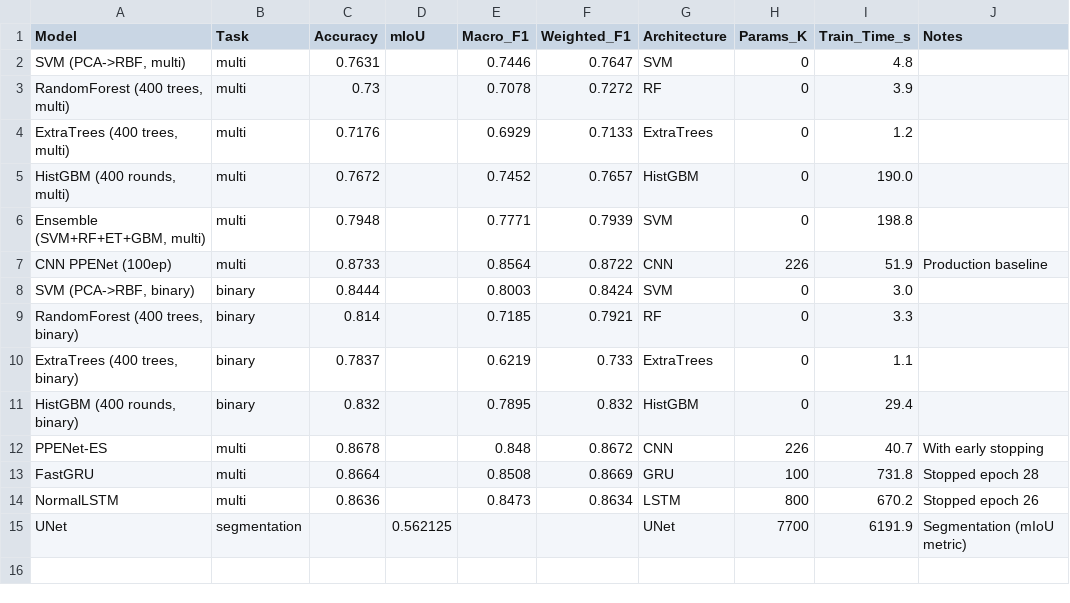
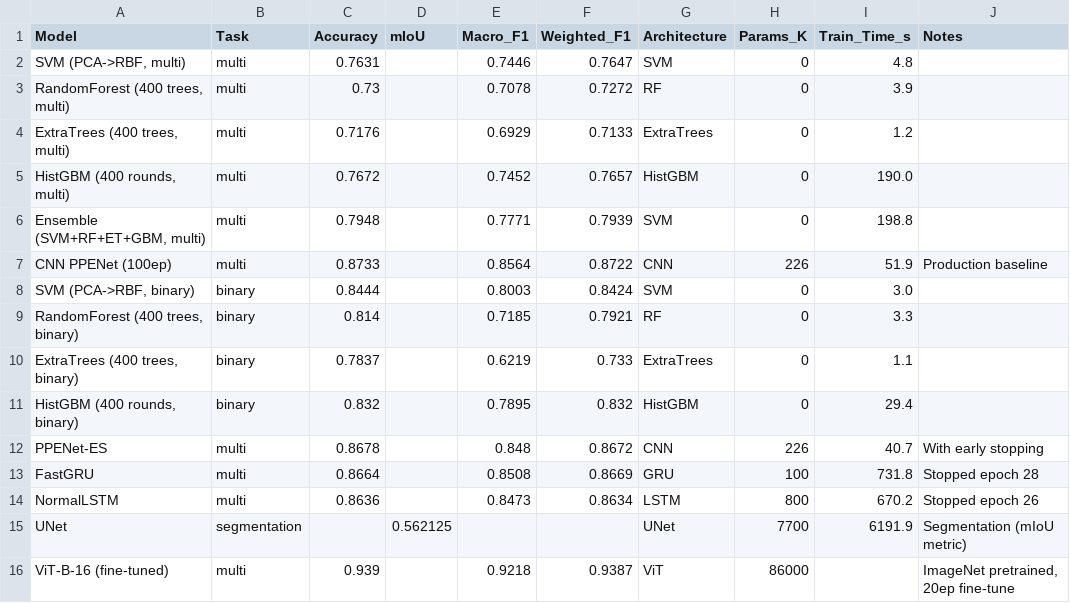
Before and after one commit to TonksMI/PPE-Detection, a CSV file: results/models/experiment_comparison_full.csv, drawn as a sheet; the diff names each change by its address in the sheet, - before the commit and + after, or states it on an @@ line.

```diff
--- a/results/models/experiment_comparison_full.csv
+++ b/results/models/experiment_comparison_full.csv
+row 16: ViT-B-16 (fine-tuned) | multi | 0.939 |  | 0.9218 | 0.9387 | ViT | 86000 |  | ImageNet pretrained, 20ep fine-tune
```
Also changed, not shown: 7 other files.
